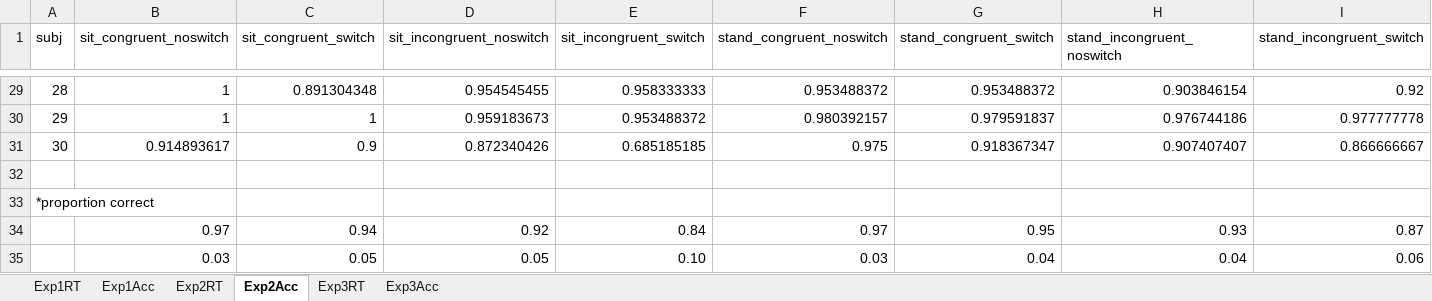
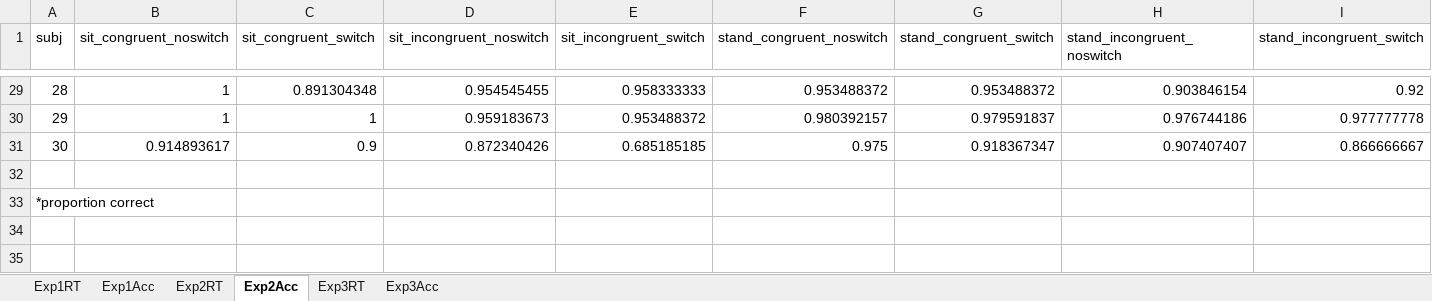
Before and after one commit to lmarusich/task_switching, an Excel workbook: StandingData.xlsx, sheet Exp2Acc, drawn as a sheet; only a part is shown, gaps mark what is left out; values as stored, in another font and other column widths than the file's, no borders; charts and pictures not drawn; the diff names each change by its address in the sheet, - before the commit and + after, or states it on an @@ line.

```diff
--- a/StandingData.xlsx (sheet Exp2Acc)
+++ b/StandingData.xlsx (sheet Exp2Acc)
-row 34:  | 0.97 | 0.94 | 0.92 | 0.84 | 0.97 | 0.95 | 0.93 | 0.87
-row 35:  | 0.03 | 0.05 | 0.05 | 0.10 | 0.03 | 0.04 | 0.04 | 0.06
```
Also changed, not shown: charts or pictures, 9 other files.
